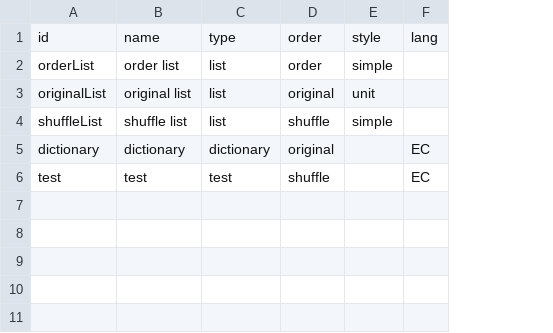
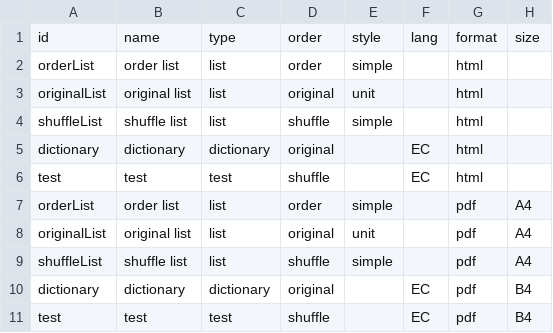
Before and after one commit to Losses/WordChallengeR, a CSV file: usr/profile/test.csv, drawn as a sheet; the diff names each change by its address in the sheet, - before the commit and + after, or states it on an @@ line.

```diff
--- a/usr/profile/test.csv
+++ b/usr/profile/test.csv
+column G, rows 1-6: format | html | html | html | html | html
+column H, row 1: size
+row 7: orderList | order list | list | order | simple |  | pdf | A4
+row 8: originalList | original list | list | original | unit |  | pdf | A4
+row 9: shuffleList | shuffle list | list | shuffle | simple |  | pdf | A4
+row 10: dictionary | dictionary | dictionary | original |  | EC | pdf | B4
+row 11: test | test | test | shuffle |  | EC | pdf | B4
```
Also changed, not shown: usr/profile/full.csv, 3 other files.
